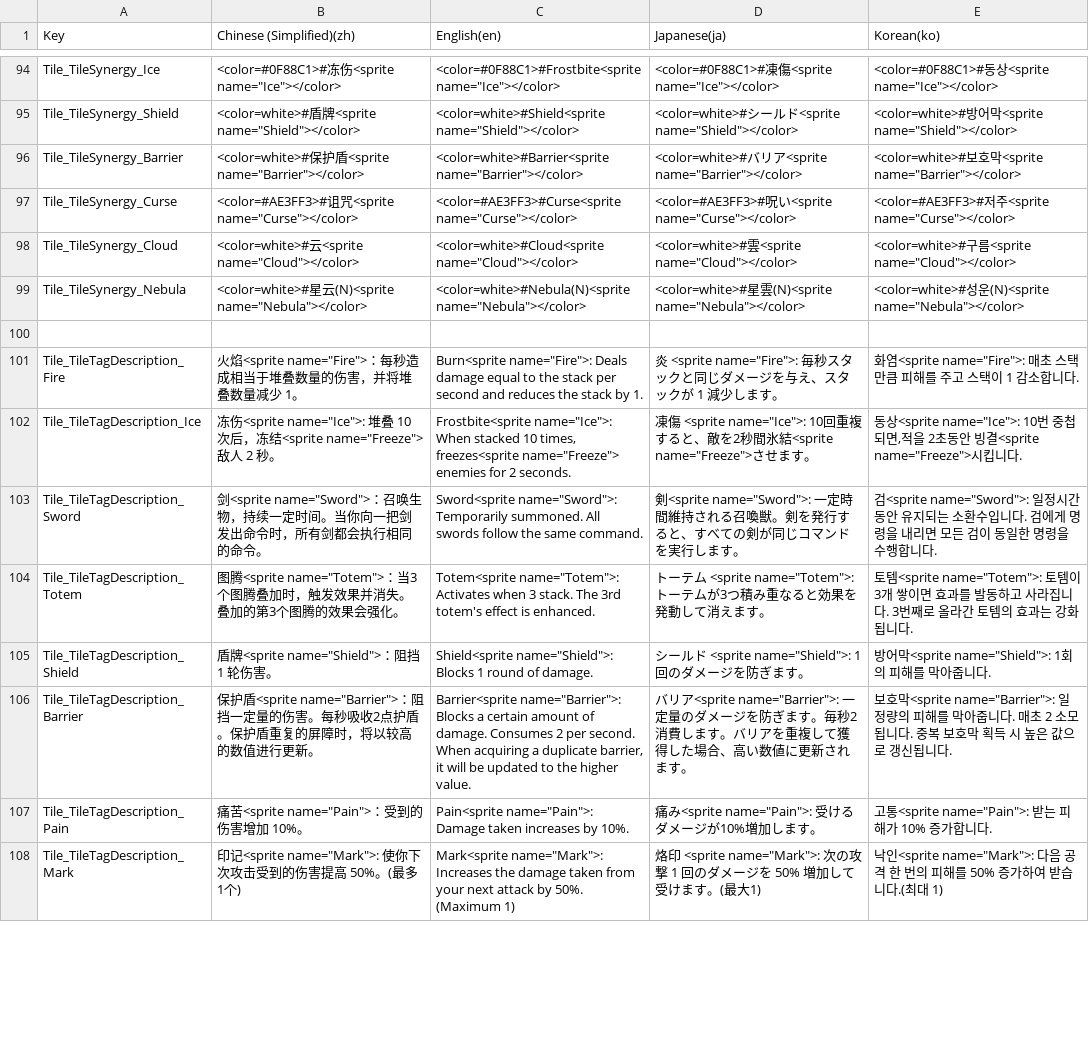
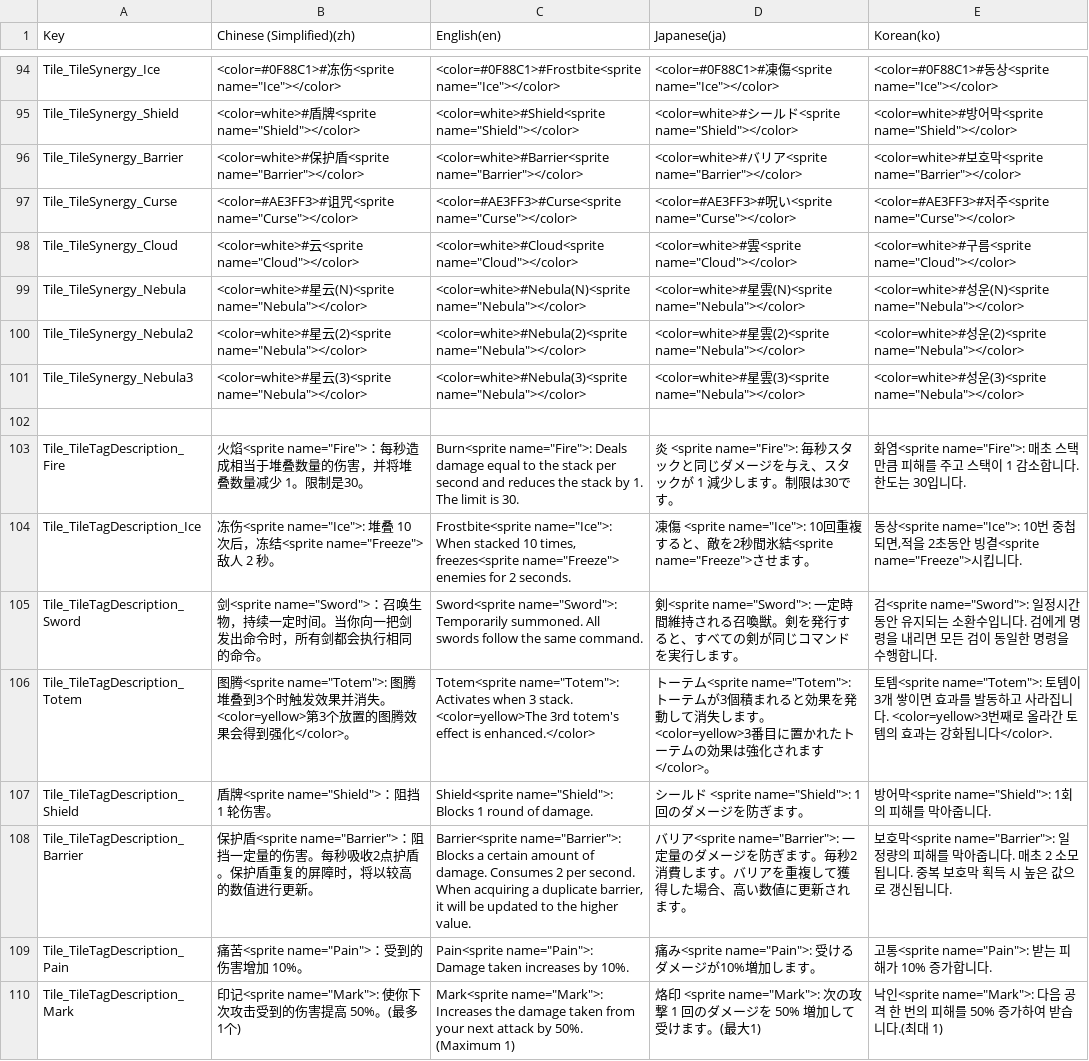
Before and after one commit to withdongyeong/EpicProject_Team1, a CSV file: Assets/@Cosmos/Localization/TextCSV/에픽프로젝트_로컬라이징.csv, drawn as a sheet; only a part is shown, gaps mark what is left out; the diff covers the shown part only.

```diff
--- a/Assets/@Cosmos/Localization/TextCSV/에픽프로젝트_로컬라이징.csv
+++ b/Assets/@Cosmos/Localization/TextCSV/에픽프로젝트_로컬라이징.csv
@@ -407,7 +411,9 @@ Tile_TileSynergy_Cloud,"<color=white>#云<sprite name=""Cloud""></color>","<colo
 Tile_TileSynergy_Nebula,"<color=white>#星云(N)<sprite name=""Nebula""></color>","<color=white>#Nebula(N)<sprite name=""Nebula""></color>","<color=white>#星雲(N)<sprite name=""Nebula""></color>","<color=white>#성운(N)<sprite name=""Nebula""></color>"
+Tile_TileSynergy_Nebula2,"<color=white>#星云(2)<sprite name=""Nebula""></color>","<color=white>#Nebula(2)<sprite name=""Nebula""></color>","<color=white>#星雲(2)<sprite name=""Nebula""></color>","<color=white>#성운(2)<sprite name=""Nebula""></color>"
+Tile_TileSynergy_Nebula3,"<color=white>#星云(3)<sprite name=""Nebula""></color>","<color=white>#Nebula(3)<sprite name=""Nebula""></color>","<color=white>#星雲(3)<sprite name=""Nebula""></color>","<color=white>#성운(3)<sprite name=""Nebula""></color>"
 ,,,,
-Tile_TileTagDescription_Fire,"火焰<sprite name=""Fire"">：每秒造成相当于堆叠数量的伤害，并将堆叠数量减少 1。","Burn<sprite name=""Fire"">: Deals damage equal to the stack per second and reduces the stack by 1.","炎 <sprite name=""Fire"">: 毎秒スタックと同じダメージを与え、スタックが 1 減少します。","화염<sprite name=""Fire"">: 매초 스택만큼 피해를 주고 스택이 1 감소합니다."
+Tile_TileTagDescription_Fire,"火焰<sprite name=""Fire"">：每秒造成相当于堆叠数量的伤害，并将堆叠数量减少 1。限制是30。","Burn<sprite name=""Fire"">: Deals damage equal to the stack per second and reduces the stack by 1. The limit is 30.","炎 <sprite name=""Fire"">: 毎秒スタックと同じダメージを与え、スタックが 1 減少します。制限は30です。","화염<sprite name=""Fire"">: 매초 스택만큼 피해를 주고 스택이 1 감소합니다. 한도는 30입니다."
 Tile_TileTagDescription_Ice,"冻伤<sprite name=""Ice"">: 堆叠 10 次后，冻结<sprite name=""Freeze"">敌人 2 秒。","Frostbite<sprite name=""Ice"">: When stacked 10 times, freezes<sprite name=""Freeze""> enemies for 2 seconds.","凍傷 <sprite name=""Ice"">: 10回重複すると、敵を2秒間氷結<sprite name=""Freeze"">させます。","동상<sprite name=""Ice"">: 10번 중첩되면,적을 2초동안 빙결<sprite name=""Freeze"">시킵니다."
 Tile_TileTagDescription_Sword,"剑<sprite name=""Sword"">：召唤生物，持续一定时间。当你向一把剑发出命令时，所有剑都会执行相同的命令。","Sword<sprite name=""Sword"">: Temporarily summoned. All swords follow the same command.","剣<sprite name=""Sword"">: 一定時間維持される召喚獣。剣を発行すると、すべての剣が同じコマンドを実行します。","검<sprite name=""Sword"">: 일정시간 동안 유지되는 소환수입니다. 검에게 명령을 내리면 모든 검이 동일한 명령을 수행합니다."
-Tile_TileTagDescription_Totem,"图腾<sprite name=""Totem"">：当3个图腾叠加时，触发效果并消失。叠加的第3个图腾的效果会强化。","Totem<sprite name=""Totem"">: Activates when 3 stack. The 3rd totem's effect is enhanced.","トーテム <sprite name=""Totem"">: トーテムが3つ積み重なると効果を発動して消えます。","토템<sprite name=""Totem"">: 토템이 3개 쌓이면 효과를 발동하고 사라집니다. 3번째로 올라간 토템의 효과는 강화됩니다."
+Tile_TileTagDescription_Totem,"图腾<sprite name=""Totem"">: 图腾堆叠到3个时触发效果并消失。<color=yellow>第3个放置的图腾效果会得到强化</color>。","Totem<sprite name=""Totem"">: Activates when 3 stack. <color=yellow>The 3rd totem's effect is enhanced.</color>","トーテム<sprite name=""Totem"">: トーテムが3個積まれると効果を発動して消失します。<color=yellow>3番目に置かれたトーテムの効果は強化されます</color>。","토템<sprite name=""Totem"">: 토템이 3개 쌓이면 효과를 발동하고 사라집니다. <color=yellow>3번째로 올라간 토템의 효과는 강화됩니다</color>."
 Tile_TileTagDescription_Shield,"盾牌<sprite name=""Shield"">：阻挡 1 轮伤害。","Shield<sprite name=""Shield"">: Blocks 1 round of damage.","シールド <sprite name=""Shield"">: 1 回のダメージを防ぎます。","방어막<sprite name=""Shield"">: 1회의 피해를 막아줍니다."
```
Also changed, not shown: 2 added rows and 42 edited cells elsewhere in this file, 5 other files.
